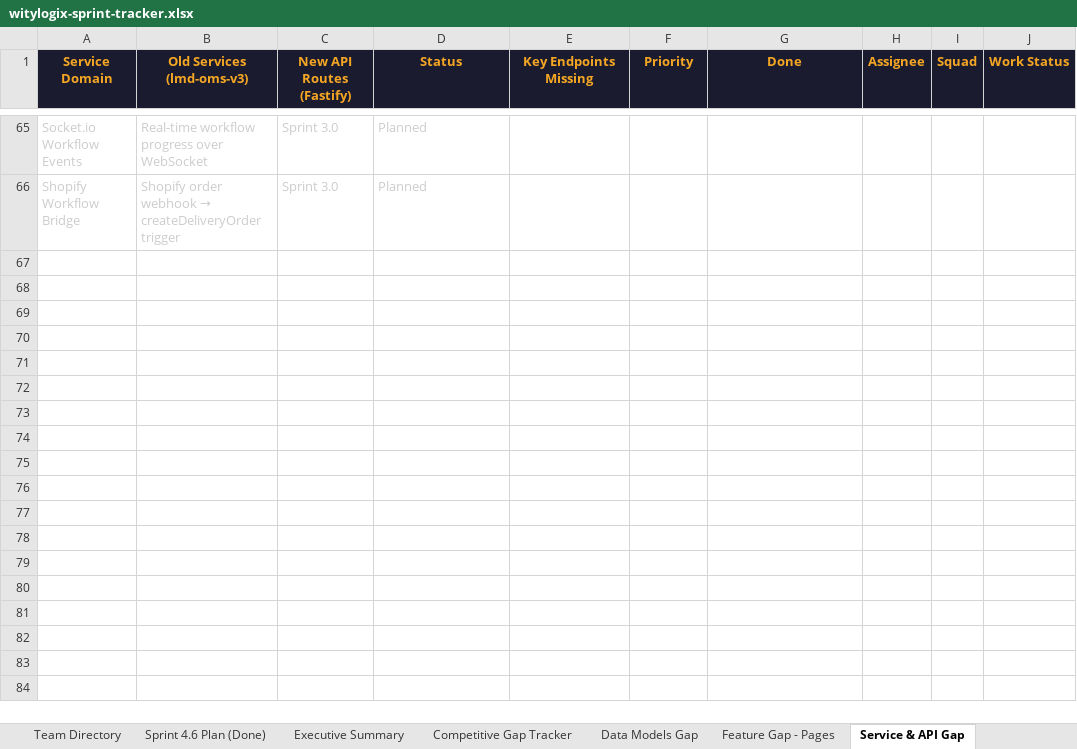
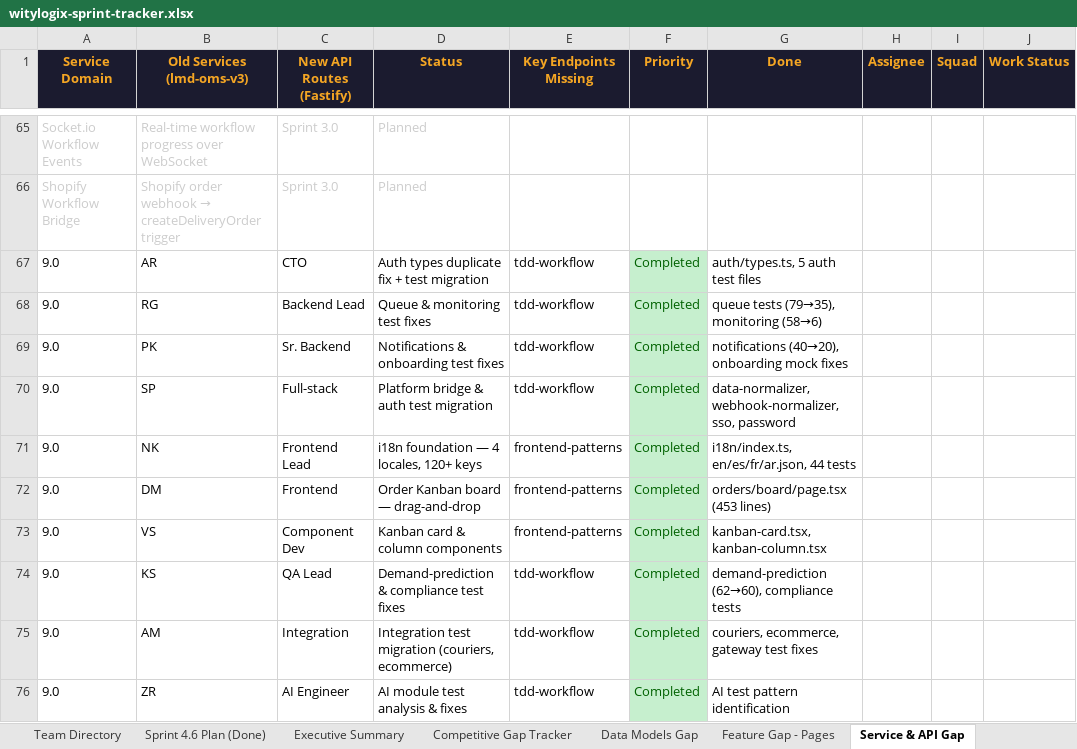
Before and after one commit to wityliti/witylogix, an Excel workbook: witylogix-sprint-tracker.xlsx, sheet Service & API Gap, drawn as a sheet; only a part is shown, gaps mark what is left out; values as stored, in another font and other column widths than the file's, no borders; the diff names each change by its address in the sheet, - before the commit and + after, or states it on an @@ line.

```diff
--- a/witylogix-sprint-tracker.xlsx (sheet Service & API Gap)
+++ b/witylogix-sprint-tracker.xlsx (sheet Service & API Gap)
+row 67: 9.0 | AR | CTO | Auth types duplicate fix + test migration | tdd-workflow | Completed | auth/types.ts, 5 auth test files
+row 68: 9.0 | RG | Backend Lead | Queue & monitoring test fixes | tdd-workflow | Completed | queue tests (79→35), monitoring (58→6)
+row 69: 9.0 | PK | Sr. Backend | Notifications & onboarding test fixes | tdd-workflow | Completed | notifications (40→20), onboarding mock fixes
+row 70: 9.0 | SP | Full-stack | Platform bridge & auth test migration | tdd-workflow | Completed | data-normalizer, webhook-normalizer, sso, password
+row 71: 9.0 | NK | Frontend Lead | i18n foundation — 4 locales, 120+ keys | frontend-patterns | Completed | i18n/index.ts, en/es/fr/ar.json, 44 tests
+row 72: 9.0 | DM | Frontend | Order Kanban board — drag-and-drop | frontend-patterns | Completed | orders/board/page.tsx (453 lines)
+row 73: 9.0 | VS | Component Dev | Kanban card & column components | frontend-patterns | Completed | kanban-card.tsx, kanban-column.tsx
+row 74: 9.0 | KS | QA Lead | Demand-prediction & compliance test fixes | tdd-workflow | Completed | demand-prediction (62→60), compliance tests
+row 75: 9.0 | AM | Integration | Integration test migration (couriers, ecommerce) | tdd-workflow | Completed | couriers, ecommerce, gateway test fixes
+row 76: 9.0 | ZR | AI Engineer | AI module test analysis & fixes | tdd-workflow | Completed | AI test pattern identification
```
Also changed, not shown: sheet Standup Notes & Actions, 2 other files.
